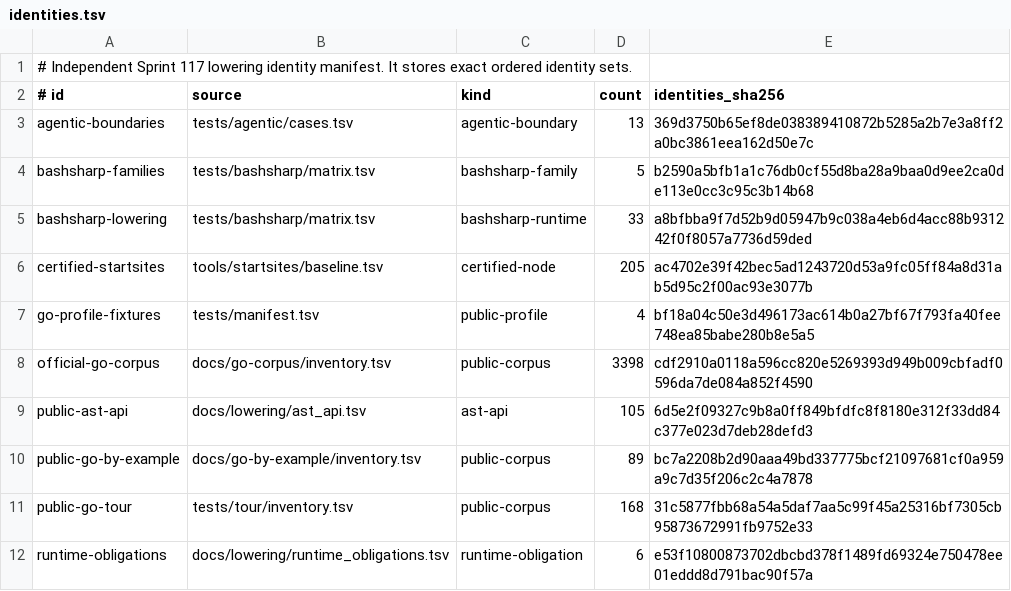
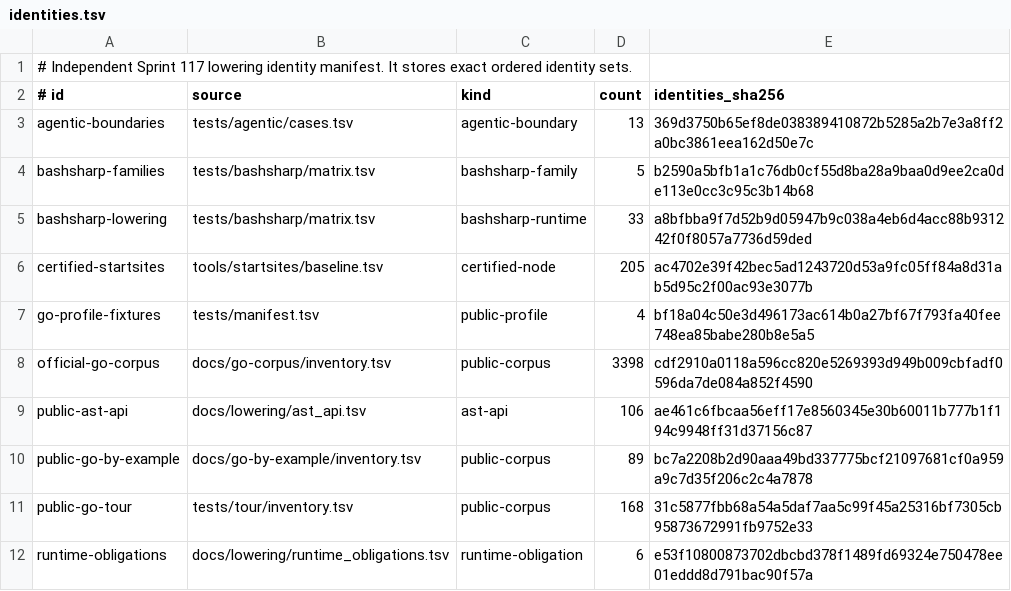
Before and after one commit to qiangli/bashpp-tests, a TSV file: docs/lowering/identities.tsv, drawn as a sheet.

```diff
--- a/docs/lowering/identities.tsv
+++ b/docs/lowering/identities.tsv
@@ -8,3 +8,3 @@ go-profile-fixtures	tests/manifest.tsv	public-profile	4	bf18a04c50e3d496173ac614
 official-go-corpus	docs/go-corpus/inventory.tsv	public-corpus	3398	cdf2910a0118a596cc820e5269393d949b009cbfadf0596da7de084a852f4590
-public-ast-api	docs/lowering/ast_api.tsv	ast-api	105	6d5e2f09327c9b8a0ff849bfdfc8f8180e312f33dd84c377e023d7deb28defd3
+public-ast-api	docs/lowering/ast_api.tsv	ast-api	106	ae461c6fbcaa56eff17e8560345e30b60011b777b1f194c9948ff31d37156c87
 public-go-by-example	docs/go-by-example/inventory.tsv	public-corpus	89	bc7a2208b2d90aaa49bd337775bcf21097681cf0a959a9c7d35f206c2c4a7878
```
Also changed, not shown: docs/lowering/ast_api.tsv, 3 other files.
